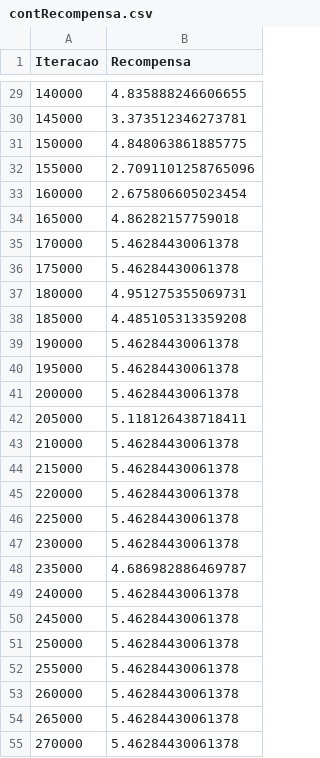
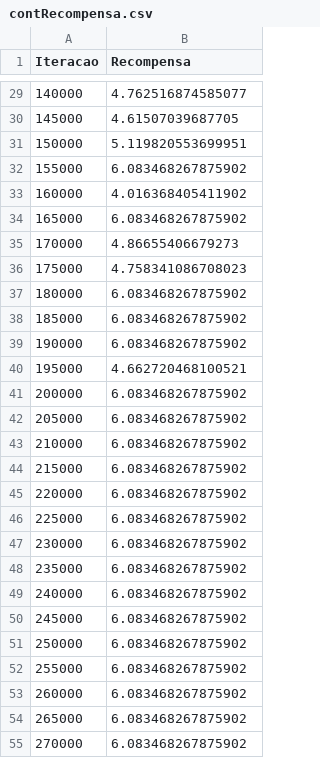
Before and after one commit to AndreAbreuMoreno/IC, a CSV file: ABEV/contRecompensa.csv, drawn as a sheet; only a part is shown, gaps mark what is left out; the diff covers the shown part only.

```diff
--- a/ABEV/contRecompensa.csv
+++ b/ABEV/contRecompensa.csv
@@ -29,27 +29,27 @@ Iteracao,Recompensa
-140000,4.835888246606655
-145000,3.373512346273781
-150000,4.848063861885775
-155000,2.7091101258765096
-160000,2.675806605023454
-165000,4.86282157759018
-170000,5.46284430061378
-175000,5.46284430061378
-180000,4.951275355069731
-185000,4.485105313359208
-190000,5.46284430061378
-195000,5.46284430061378
-200000,5.46284430061378
-205000,5.118126438718411
-210000,5.46284430061378
-215000,5.46284430061378
-220000,5.46284430061378
-225000,5.46284430061378
-230000,5.46284430061378
-235000,4.686982886469787
-240000,5.46284430061378
-245000,5.46284430061378
-250000,5.46284430061378
-255000,5.46284430061378
-260000,5.46284430061378
-265000,5.46284430061378
-270000,5.46284430061378
+140000,4.762516874585077
+145000,4.61507039687705
+150000,5.119820553699951
+155000,6.083468267875902
+160000,4.016368405411902
+165000,6.083468267875902
+170000,4.86655406679273
+175000,4.758341086708023
+180000,6.083468267875902
+185000,6.083468267875902
+190000,6.083468267875902
+195000,4.662720468100521
+200000,6.083468267875902
+205000,6.083468267875902
+210000,6.083468267875902
+215000,6.083468267875902
+220000,6.083468267875902
+225000,6.083468267875902
+230000,6.083468267875902
+235000,6.083468267875902
+240000,6.083468267875902
+245000,6.083468267875902
+250000,6.083468267875902
+255000,6.083468267875902
+260000,6.083468267875902
+265000,6.083468267875902
+270000,6.083468267875902
```
Also changed, not shown: 10 removed rows and 33 edited cells elsewhere in this file, ABEV/dados/ABEV3teste.csv, ABEV/dados/ABEV3training.csv, 37 other files.
